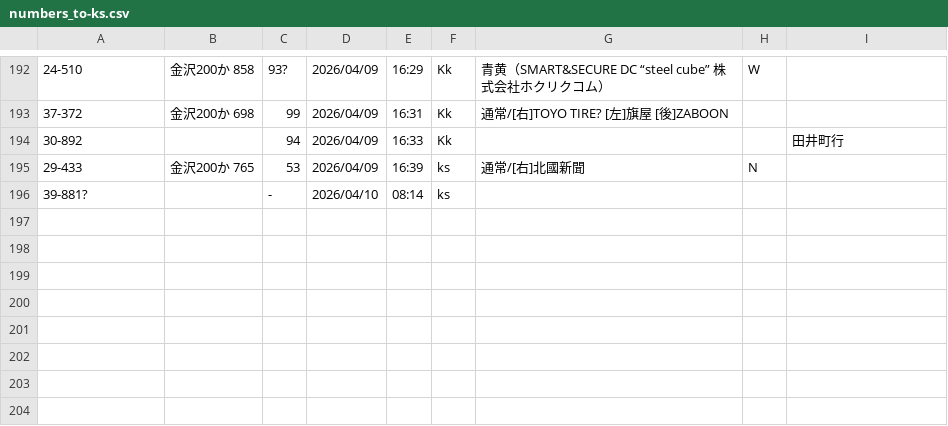
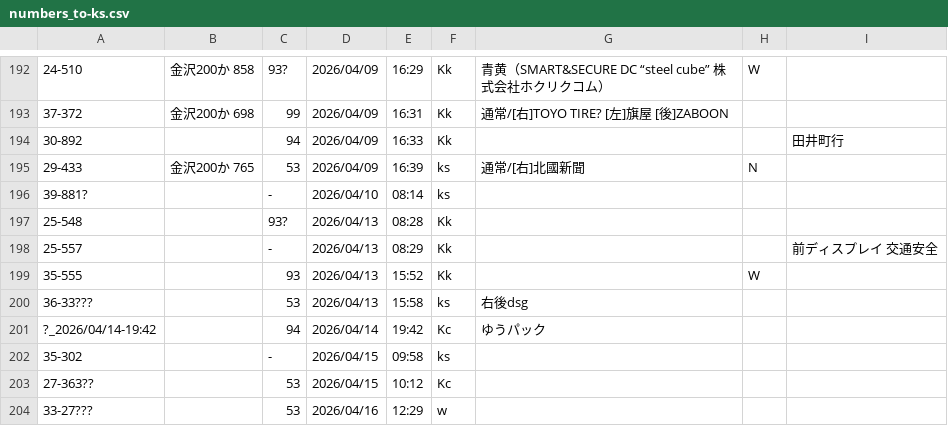
Before and after one commit to Ichihai1415/ichihai.dev, a CSV file: webapp/hokutetsu-bus/numbers_to-ks.csv, drawn as a sheet; only a part is shown, gaps mark what is left out; the diff names each change by its address in the sheet, - before the commit and + after, or states it on an @@ line.

```diff
--- a/webapp/hokutetsu-bus/numbers_to-ks.csv
+++ b/webapp/hokutetsu-bus/numbers_to-ks.csv
+row 197: 25-548 |  | 93? | 2026/04/13 | 08:28 | Kk
+row 198: 25-557 |  | - | 2026/04/13 | 08:29 | Kk |  |  | 前ディスプレイ 交通安全
+row 199: 35-555 |  | 93 | 2026/04/13 | 15:52 | Kk |  | W
+row 200: 36-33??? |  | 53 | 2026/04/13 | 15:58 | ks | 右後dsg
+row 201: ?_2026/04/14-19:42 |  | 94 | 2026/04/14 | 19:42 | Kc | ゆうパック
+row 202: 35-302 |  | - | 2026/04/15 | 09:58 | ks
+row 203: 27-363?? |  | 53 | 2026/04/15 | 10:12 | Kc
+row 204: 33-27??? |  | 53 | 2026/04/16 | 12:29 | w
```
Also changed, not shown: webapp/hokutetsu-bus/numbers_to-ku.csv.
